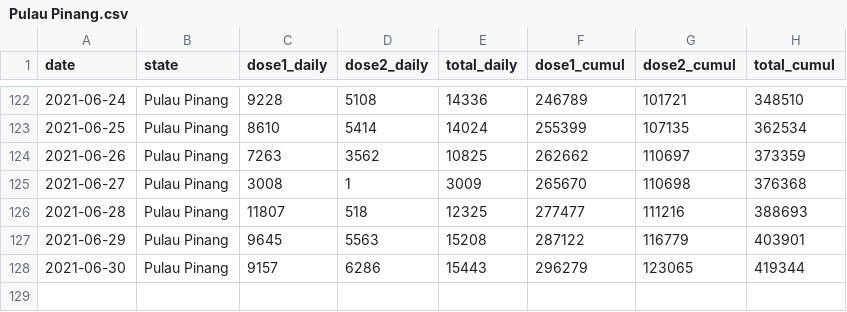
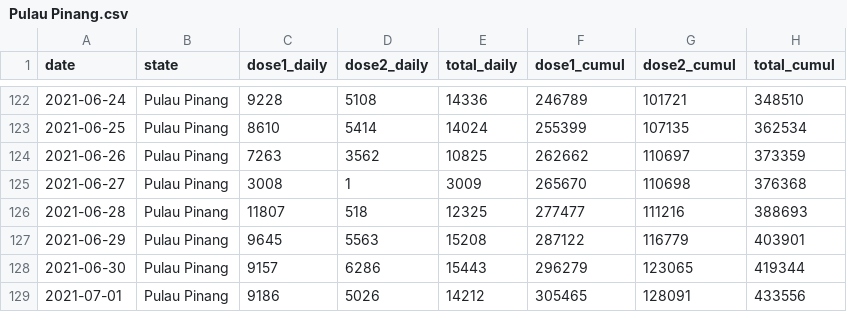
Before and after one commit to Road-Drum/citf-public, a CSV file: vaccination/vax-per-state/Pulau Pinang.csv, drawn as a sheet; only a part is shown, gaps mark what is left out.

```diff
--- a/vaccination/vax-per-state/Pulau Pinang.csv
+++ b/vaccination/vax-per-state/Pulau Pinang.csv
@@ -128 +128,2 @@ date,state,dose1_daily,dose2_daily,total_daily,dose1_cumul,dose2_cumul,total_cum
 2021-06-30,Pulau Pinang,9157,6286,15443,296279,123065,419344
+2021-07-01,Pulau Pinang,9186,5026,14212,305465,128091,433556
```
Also changed, not shown: vaccination/vax-per-state/Negeri Sembilan.csv, vaccination/vax-per-state/Sarawak.csv, 13 other files.
